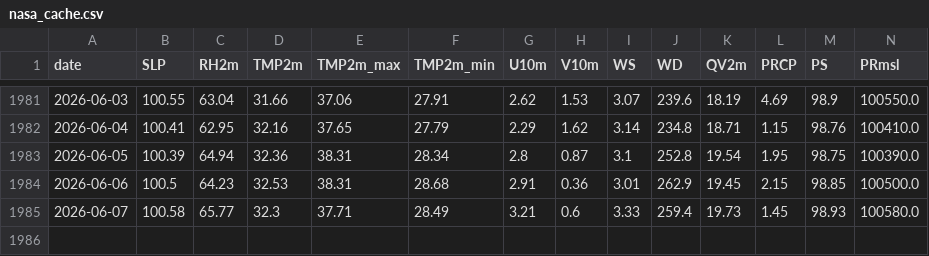
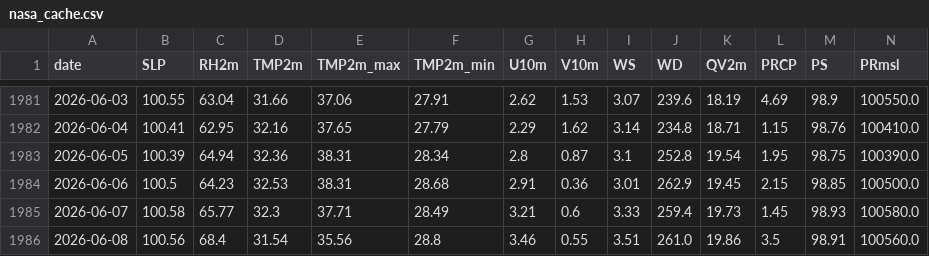
Before and after one commit to souravk03/weather-multicity-data, a CSV file: data/Mumbai/nasa_cache.csv, drawn as a sheet; only a part is shown, gaps mark what is left out; rows hold the shown columns only; the diff names each change by its address in the sheet, - before the commit and + after, or states it on an @@ line.

Commit message:
forecast-bot: daily run 2026-06-11

```diff
--- a/data/Mumbai/nasa_cache.csv
+++ b/data/Mumbai/nasa_cache.csv
+row 1986: 2026-06-08 | 100.56 | 68.4 | 31.54 | 35.56 | 28.8 | 3.46 | 0.55 | 3.51 | 261.0 | 19.86 | 3.5 | 98.91 | 100560.0
```
